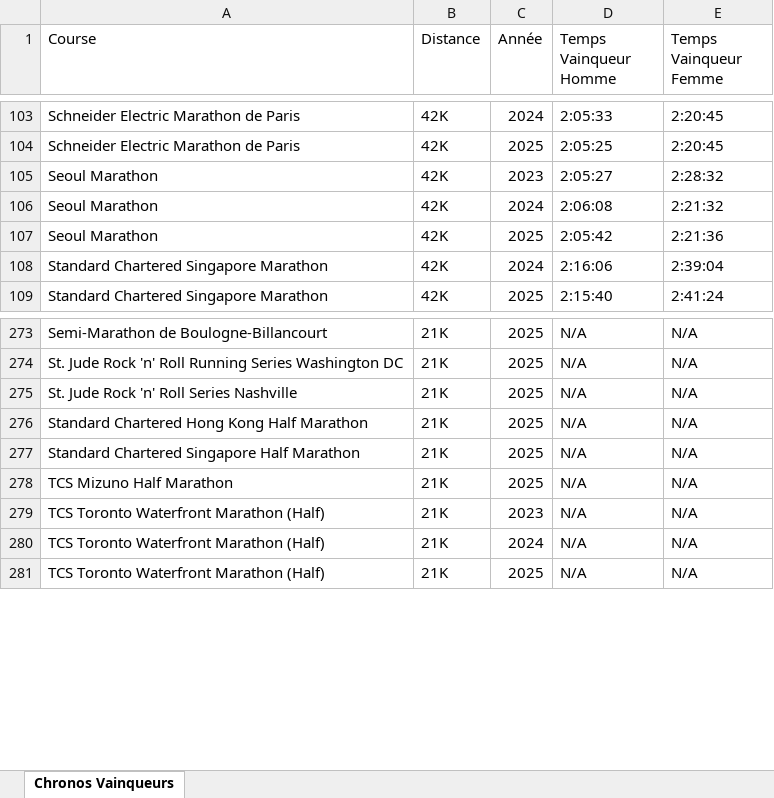
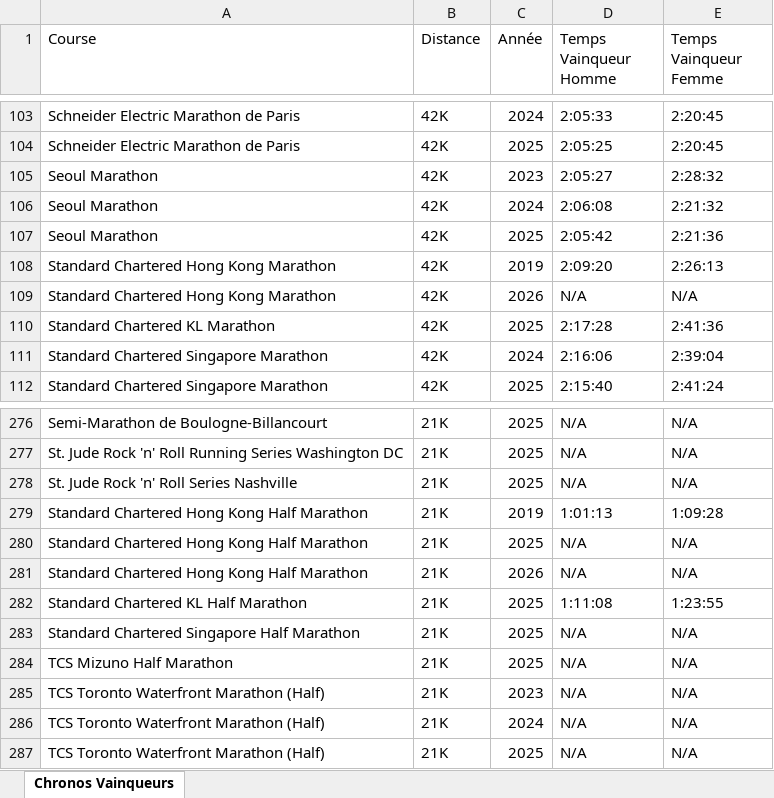
Before and after one commit to mathbrn/datapace-dashboard, an Excel workbook: Chronos_Vainqueurs.xlsx, sheet Chronos Vainqueurs, drawn as a sheet; only a part is shown, gaps mark what is left out; values as stored, in another font and other column widths than the file's, no cell formats; the diff names each change by its address in the sheet, - before the commit and + after, or states it on an @@ line.

```diff
--- a/Chronos_Vainqueurs.xlsx (sheet Chronos Vainqueurs)
+++ b/Chronos_Vainqueurs.xlsx (sheet Chronos Vainqueurs)
+row 108: Standard Chartered Hong Kong Marathon | 42K | 2019 | 2:09:20 | 2:26:13
+row 109: Standard Chartered Hong Kong Marathon | 42K | 2026 | N/A | N/A
+row 110: Standard Chartered KL Marathon | 42K | 2025 | 2:17:28 | 2:41:36
+row 279: Standard Chartered Hong Kong Half Marathon | 21K | 2019 | 1:01:13 | 1:09:28
+row 281: Standard Chartered Hong Kong Half Marathon | 21K | 2026 | N/A | N/A
+row 282: Standard Chartered KL Half Marathon | 21K | 2025 | 1:11:08 | 1:23:55
```
Also changed, not shown: cell formats, Suivi_Finishers_Monde_10k_-_21k_-_42k_HISTORIQUE.xlsx, 2 other files.
